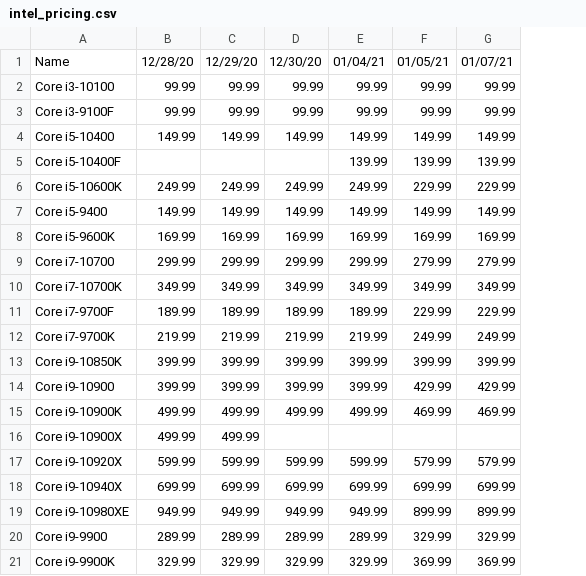
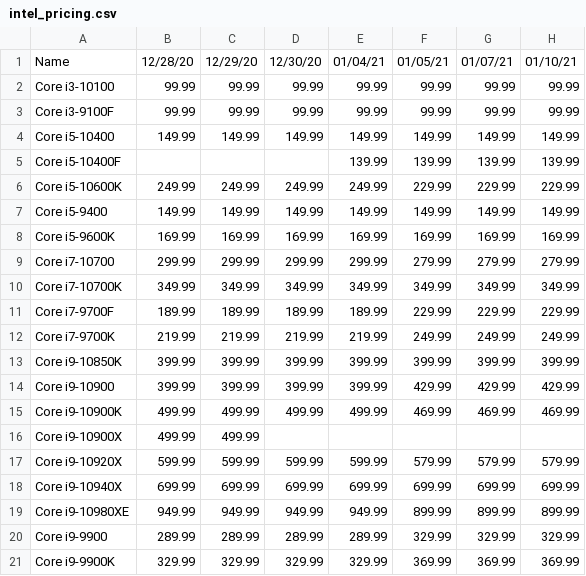
Before and after one commit to Jgoschke86/Jay, a CSV file: WebScrapers/Processors/intel_pricing.csv, drawn as a sheet; the diff names each change by its address in the sheet, - before the commit and + after, or states it on an @@ line.

```diff
--- a/WebScrapers/Processors/intel_pricing.csv
+++ b/WebScrapers/Processors/intel_pricing.csv
+column H, rows 1-21: 01/10/21 | 99.99 | 99.99 | 149.99 | 139.99 | 229.99 | 149.99 | 169.99 | 279.99 | 349.99 | 229.99 | 249.99 | 399.99 | 429.99 | 469.99 |  | 579.99 | 699.99 | 899.99 | 329.99 | 369.99
```
Also changed, not shown: WebScrapers/Processors/amd_pricing.csv.
